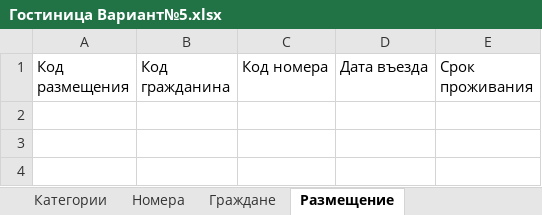
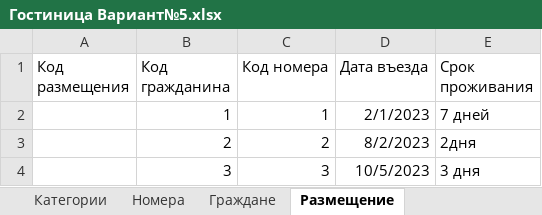
Before and after one commit to axylenet/31IS, an Excel workbook: Python/Задача Гостиница 5 вариант/Гостиница Вариант№5.xlsx, sheet Размещение, drawn as a sheet; values as stored, in another font and other column widths than the file's, no borders; the diff names each change by its address in the sheet, - before the commit and + after, or states it on an @@ line.

```diff
--- a/Python/Задача Гостиница 5 вариант/Гостиница Вариант№5.xlsx (sheet Размещение)
+++ b/Python/Задача Гостиница 5 вариант/Гостиница Вариант№5.xlsx (sheet Размещение)
+row 2:  | 1 | 1 | 2/1/2023 | 7 дней
+row 3:  | 2 | 2 | 8/2/2023 | 2дня
+row 4:  | 3 | 3 | 10/5/2023 | 3 дня
```
Also changed, not shown: sheet Номера, sheet Граждане, sheet Категории.
